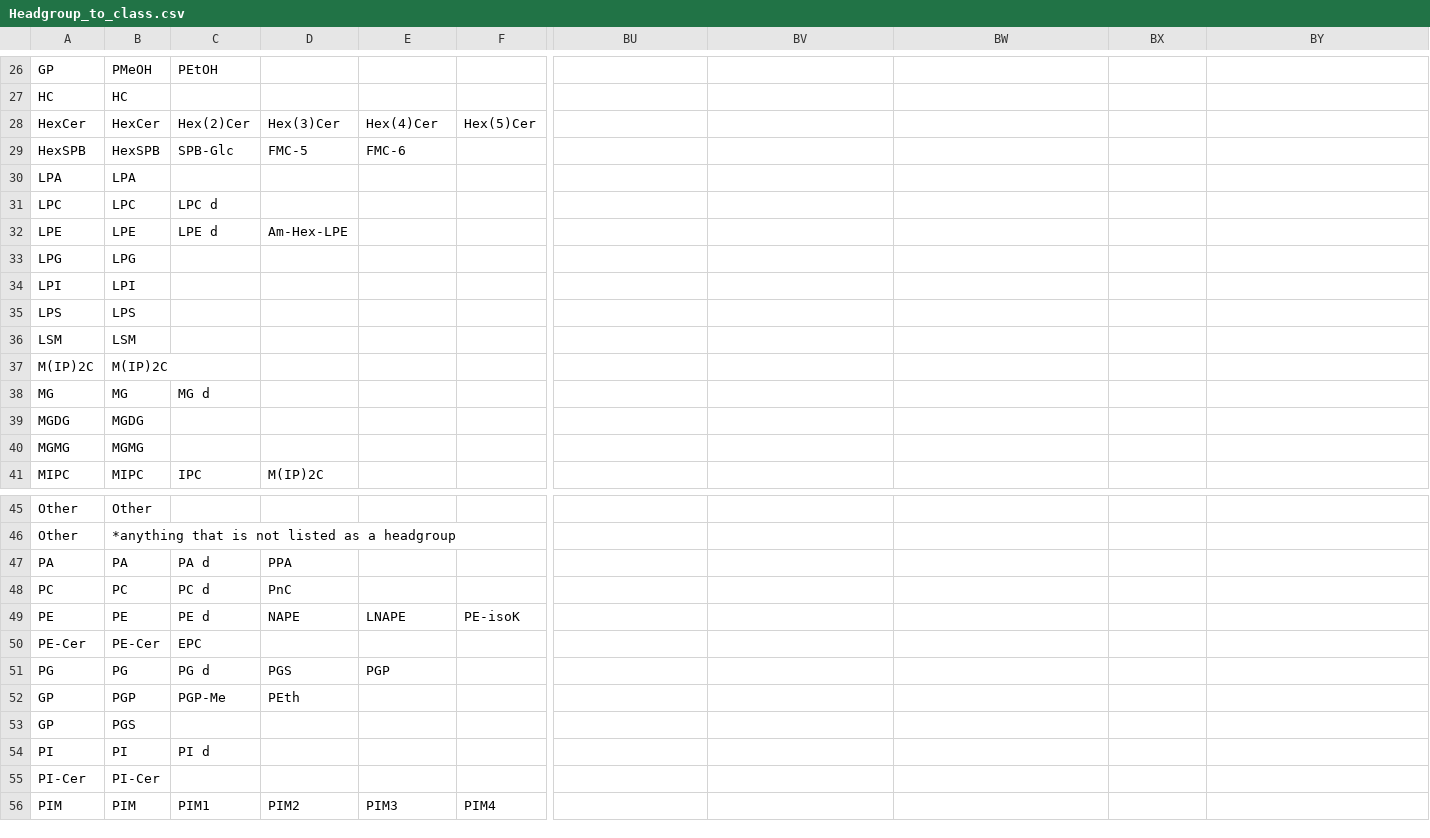
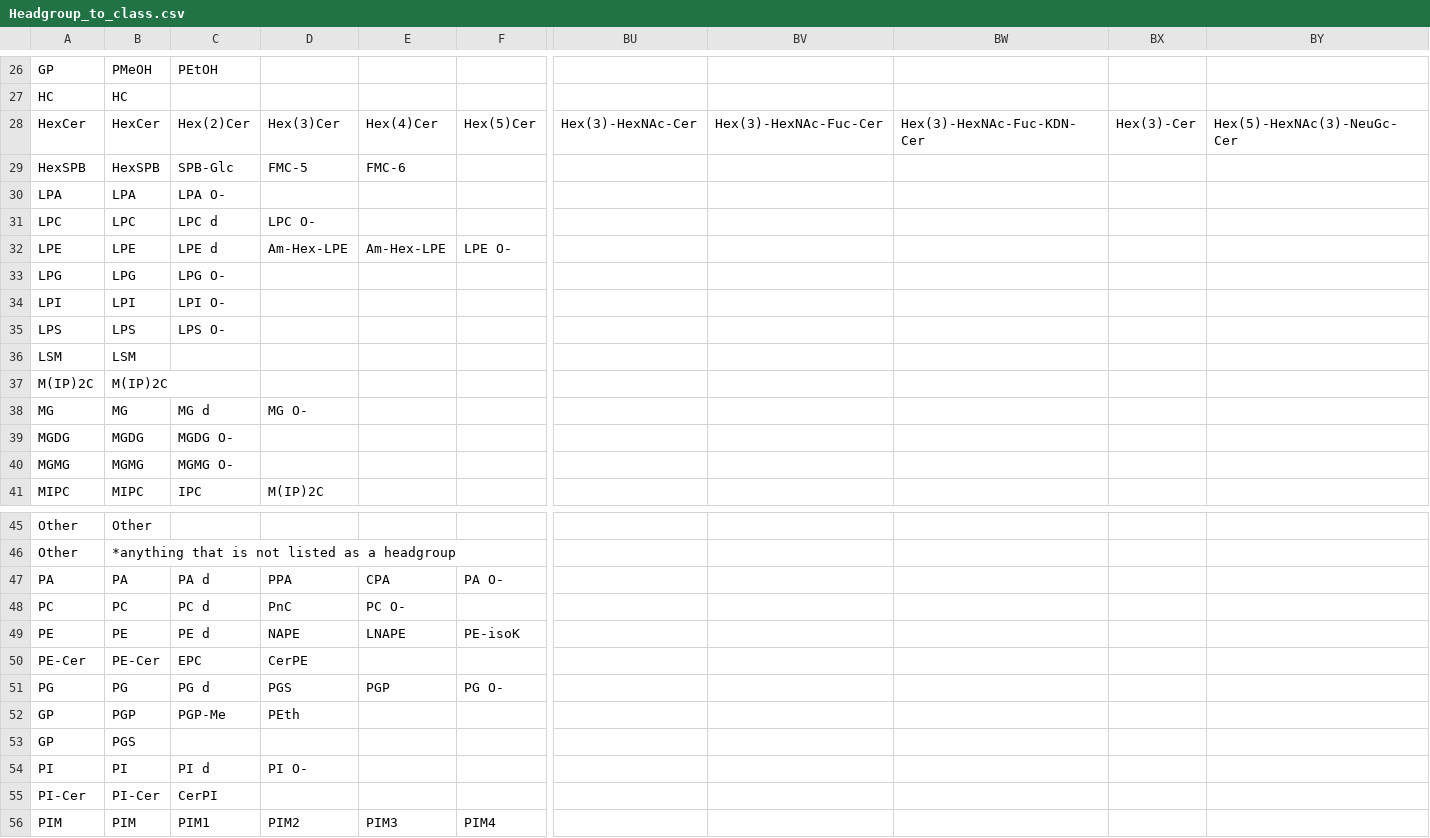
Before and after one commit to Buzattoresearch/BRG-LipidQuest, a CSV file: Appendix/Headgroup_to_class.csv, drawn as a sheet; only a part is shown, gaps mark what is left out; the diff covers the shown part only; the diff names each change by its address in the sheet, - before the commit and + after, or states it on an @@ line.

```diff
--- a/Appendix/Headgroup_to_class.csv
+++ b/Appendix/Headgroup_to_class.csv
-BU28: (empty)
+BU28: Hex(3)-HexNAc-Cer
-BV28: (empty)
+BV28: Hex(3)-HexNAc-Fuc-Cer
-BW28: (empty)
+BW28: Hex(3)-HexNAc-Fuc-KDN-Cer
-BX28: (empty)
+BX28: Hex(3)-Cer
-BY28: (empty)
+BY28: Hex(5)-HexNAc(3)-NeuGc-Cer
-C30: (empty)
+C30: LPA O-
-D31: (empty)
+D31: LPC O-
-E32: (empty)
+E32: Am-Hex-LPE
-F32: (empty)
+F32: LPE O-
-C33: (empty)
+C33: LPG O-
-C34: (empty)
+C34: LPI O-
-C35: (empty)
+C35: LPS O-
-D38: (empty)
+D38: MG O-
-C39: (empty)
+C39: MGDG O-
-C40: (empty)
+C40: MGMG O-
-E47: (empty)
+E47: CPA
-F47: (empty)
+F47: PA O-
-E48: (empty)
+E48: PC O-
-D50: (empty)
+D50: CerPE
-F51: (empty)
+F51: PG O-
-D54: (empty)
+D54: PI O-
-C55: (empty)
+C55: CerPI
```
Also changed, not shown: 1 added row and 52 edited cells elsewhere in this file, Appendix/Adducts_and_sensitivity_scores.csv, Appendix/Contaminants.csv, 46 other files.
